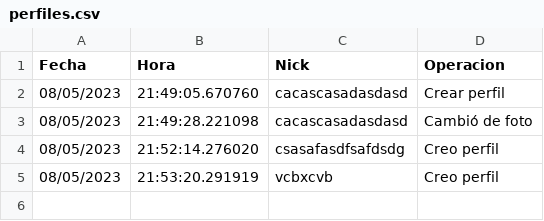
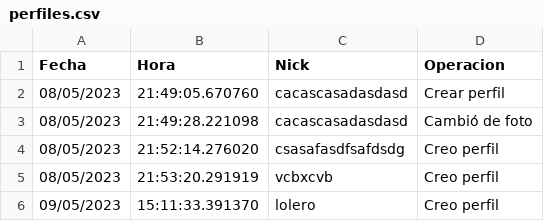
Before and after one commit to TeoBarrena/Sem-de-lenguaje-Pyhton, a CSV file: Trabajo final/perfiles.csv, drawn as a sheet.

```diff
--- a/Trabajo final/perfiles.csv
+++ b/Trabajo final/perfiles.csv
@@ -5 +5,2 @@ Fecha,Hora,Nick,Operacion
 08/05/2023,21:53:20.291919,vcbxcvb,Creo perfil
+09/05/2023,15:11:33.391370,lolero,Creo perfil
```
Also changed, not shown: 2 other files.
